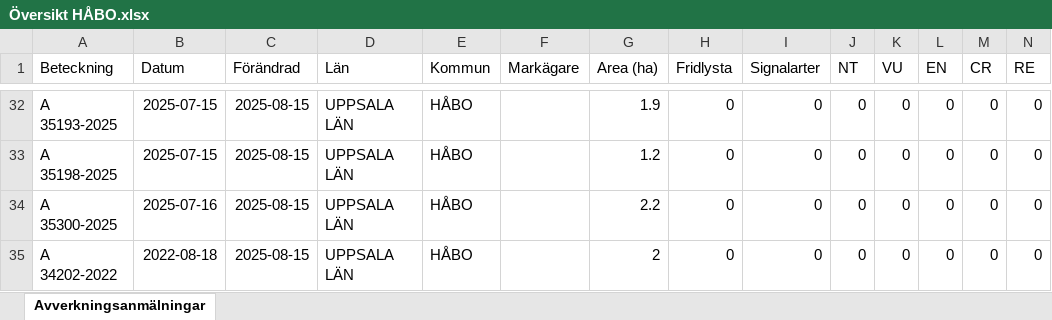
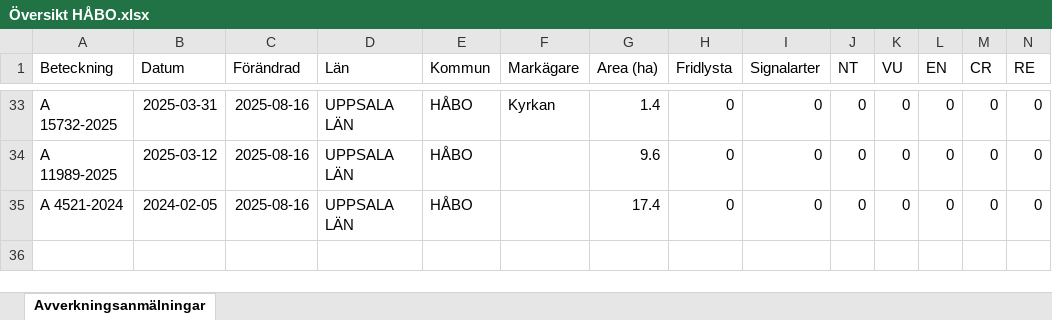
Before and after one commit to klasma/Logging_0305, an Excel workbook: Översikt HÅBO.xlsx, sheet Avverkningsanmälningar, drawn as a sheet; only a part is shown, gaps mark what is left out; values as stored, in another font and other column widths than the file's, no borders; removed rows and columns are numbered as before the commit, all else as after; rows hold the shown columns only; the diff covers the shown part only; the diff names each change by its address in the sheet, - before the commit and + after, or states it on an @@ line.

```diff
--- a/Översikt HÅBO.xlsx (sheet Avverkningsanmälningar)
+++ b/Översikt HÅBO.xlsx (sheet Avverkningsanmälningar)
-A33 (Beteckning): A 35193-2025
+A33 (Beteckning): A 15732-2025
-B33 (Datum): 2025-07-15
+B33 (Datum): 2025-03-31
-C33:C34 (Förändrad): 2025-08-15
+C33:C34 (Förändrad): 2025-08-16
-F33 (Markägare): (empty)
+F33 (Markägare): Kyrkan
-G33 (Area (ha)): 1.9
+G33 (Area (ha)): 1.4
-A34 (Beteckning): A 35198-2025
+A34 (Beteckning): A 11989-2025
-B34 (Datum): 2025-07-15
+B34 (Datum): 2025-03-12
-G34 (Area (ha)): 1.2
+G34 (Area (ha)): 9.6
-row 34: A 35300-2025 | 2025-07-16 | 2025-08-15 | UPPSALA LÄN | HÅBO |  | 2.2 | 0 | 0 | 0 | 0 | 0 | 0 | 0
-A35 (Beteckning): A 34202-2022
+A35 (Beteckning): A 4521-2024
-B35 (Datum): 2022-08-18
+B35 (Datum): 2024-02-05
-C35 (Förändrad): 2025-08-15
+C35 (Förändrad): 2025-08-16
-G35 (Area (ha)): 2
+G35 (Area (ha)): 17.4
```
Also changed, not shown: 5 added rows, 4 removed rows and 71 edited cells elsewhere in this sheet, artfynd/A 16618-2024 artfynd.xlsx, artfynd/A 22010-2025 artfynd.xlsx, 45 other files.
